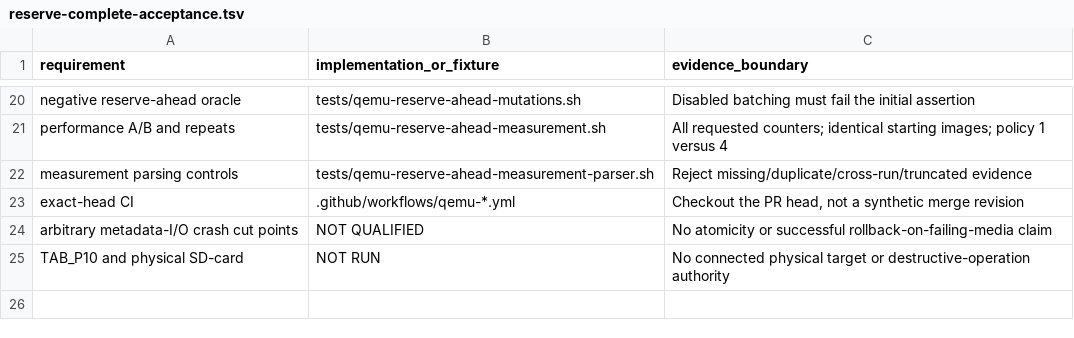
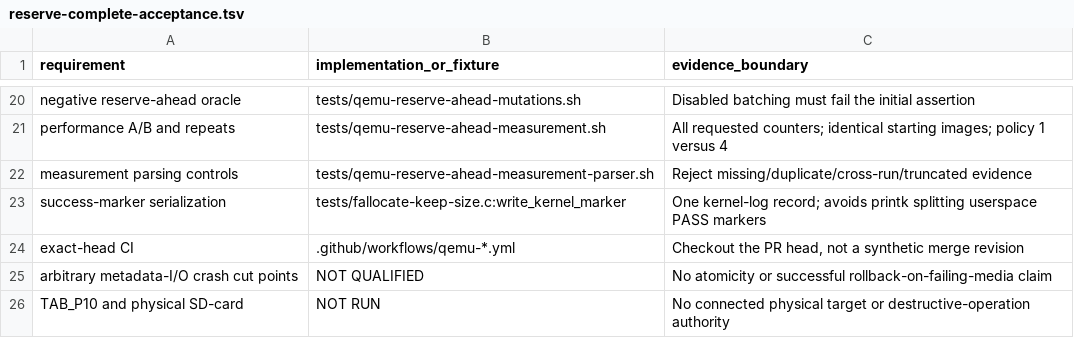
Before and after one commit to isomorphisms/sd-card-append-fat, a TSV file: docs/reserve-complete-acceptance.tsv, drawn as a sheet; only a part is shown, gaps mark what is left out; the diff names each change by its address in the sheet, - before the commit and + after, or states it on an @@ line.

Commit message:
Serialize guest success markers with kernel tracing to remove capture races

```diff
--- a/docs/reserve-complete-acceptance.tsv
+++ b/docs/reserve-complete-acceptance.tsv
+row 23: success-marker serialization | tests/fallocate-keep-size.c:write_kernel_marker | One kernel-log record; avoids printk splitting userspace PASS markers
```
Also changed, not shown: 9 other files.
